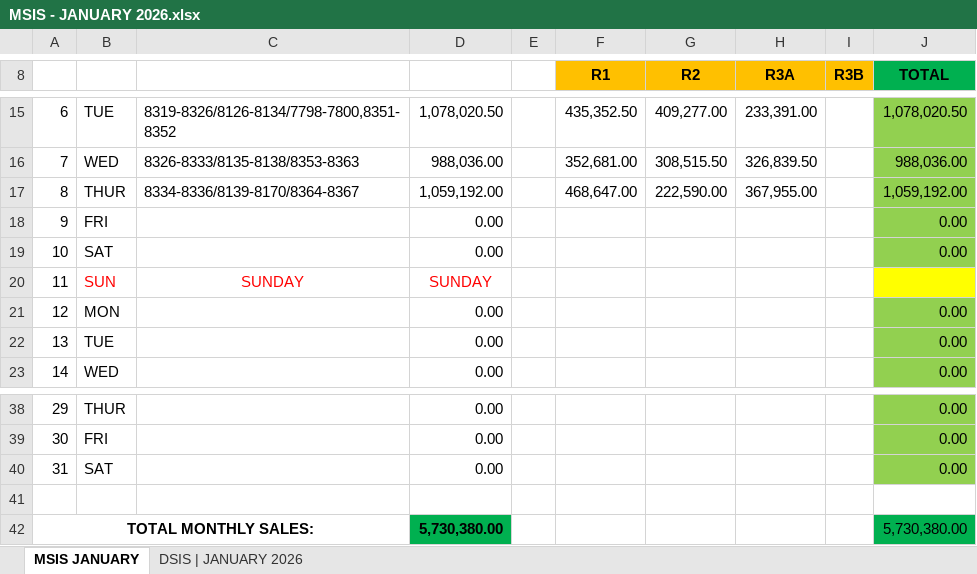
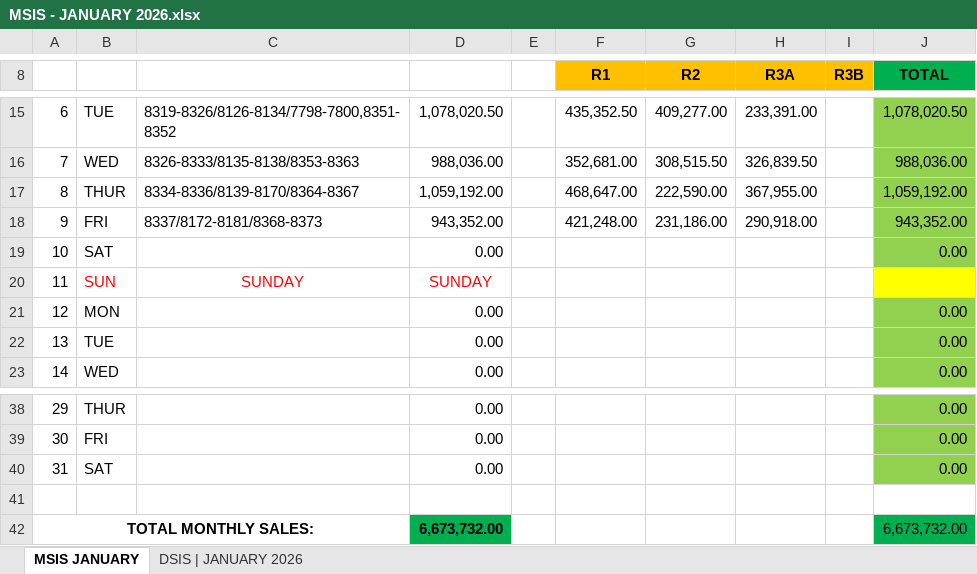
Before and after one commit to fliqlo/GBDS, an Excel workbook: GBDS JANUARY FILES 2026/MSIS - JANUARY 2026.xlsx, sheet MSIS JANUARY, drawn as a sheet; only a part is shown, gaps mark what is left out; values as stored, in another font and other column widths than the file's, no borders; the diff names each change by its address in the sheet, - before the commit and + after, or states it on an @@ line.

Commit message:
GBDS JANUARY FILES 2026 | fliqlo@GBDS

```diff
--- a/GBDS JANUARY FILES 2026/MSIS - JANUARY 2026.xlsx (sheet MSIS JANUARY)
+++ b/GBDS JANUARY FILES 2026/MSIS - JANUARY 2026.xlsx (sheet MSIS JANUARY)
-C18: (empty)
+C18: 8337/8172-8181/8368-8373
-D18: 0.00
+D18: 943,352.00
-F18 (R1): (empty)
+F18 (R1): 421,248.00
-G18 (R2): (empty)
+G18 (R2): 231,186.00
-H18 (R3A): (empty)
+H18 (R3A): 290,918.00
-J18 (TOTAL): 0.00
+J18 (TOTAL): 943,352.00
-D42: 5,730,380.00
+D42: 6,673,732.00
-J42 (TOTAL): 5,730,380.00
+J42 (TOTAL): 6,673,732.00
```
Also changed, not shown: sheet DSIS | JANUARY 2026, GBDS JANUARY FILES 2026/SHORT OVER ALL ROUTES - JANUARY 2026.xlsx.
